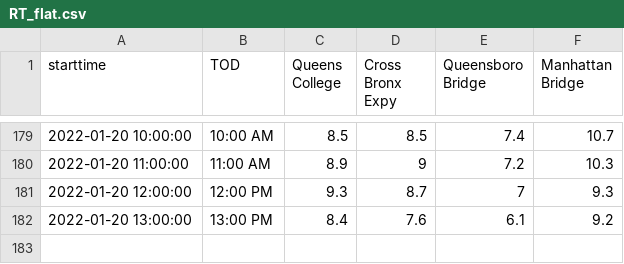
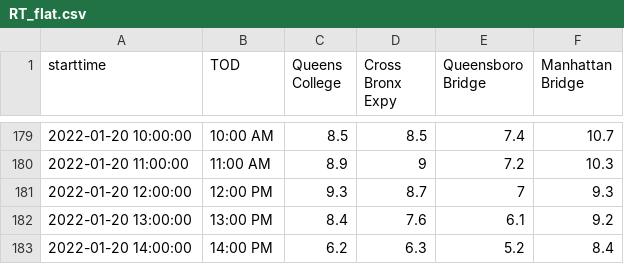
Before and after one commit to nychealth/realtime-air-quality, a CSV file: RT_flat.csv, drawn as a sheet; only a part is shown, gaps mark what is left out; the diff names each change by its address in the sheet, - before the commit and + after, or states it on an @@ line.

Commit message:
Regular auto-commit

```diff
--- a/RT_flat.csv
+++ b/RT_flat.csv
+row 183: 2022-01-20 14:00:00 | 14:00 PM | 6.2 | 6.3 | 5.2 | 8.4
```
